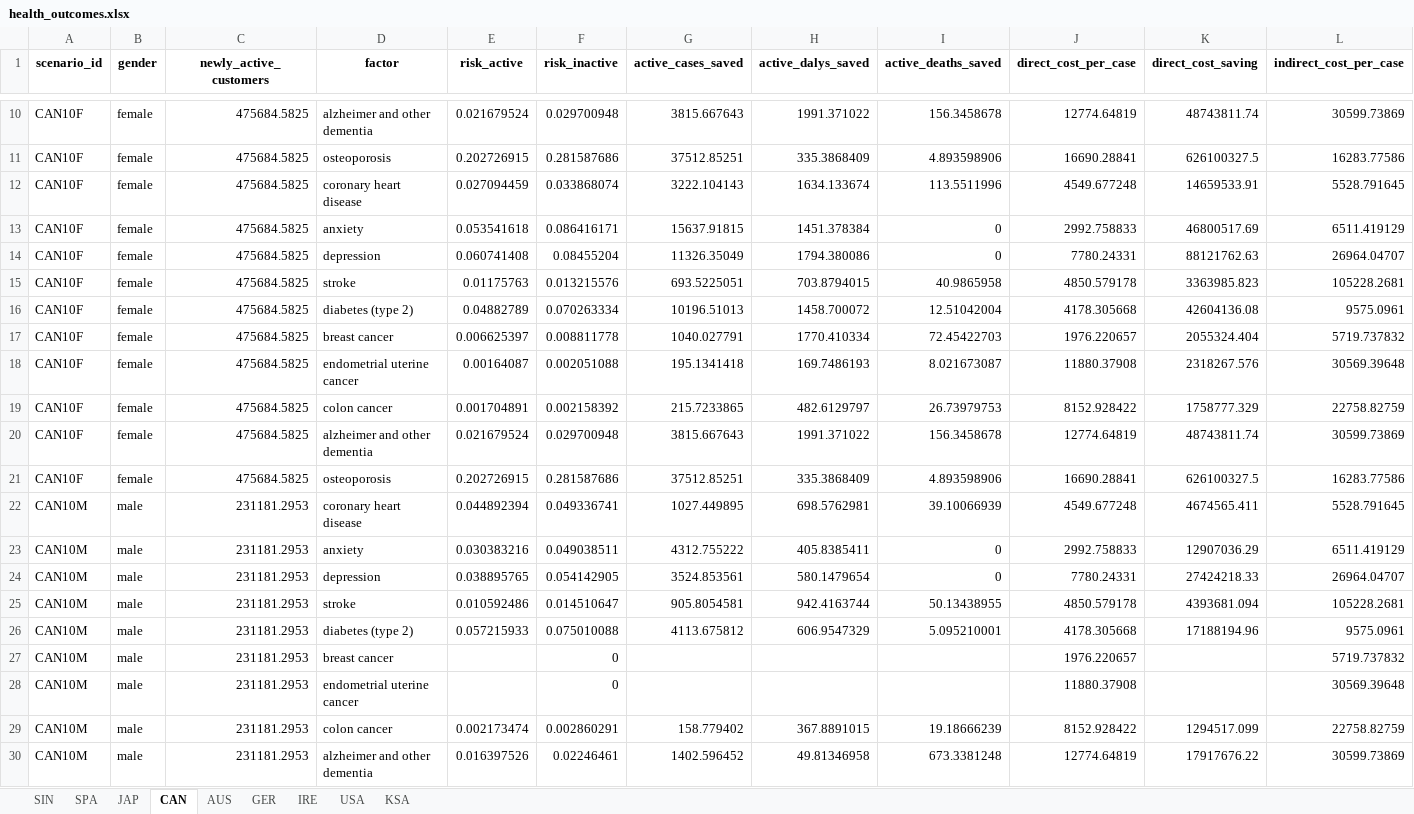
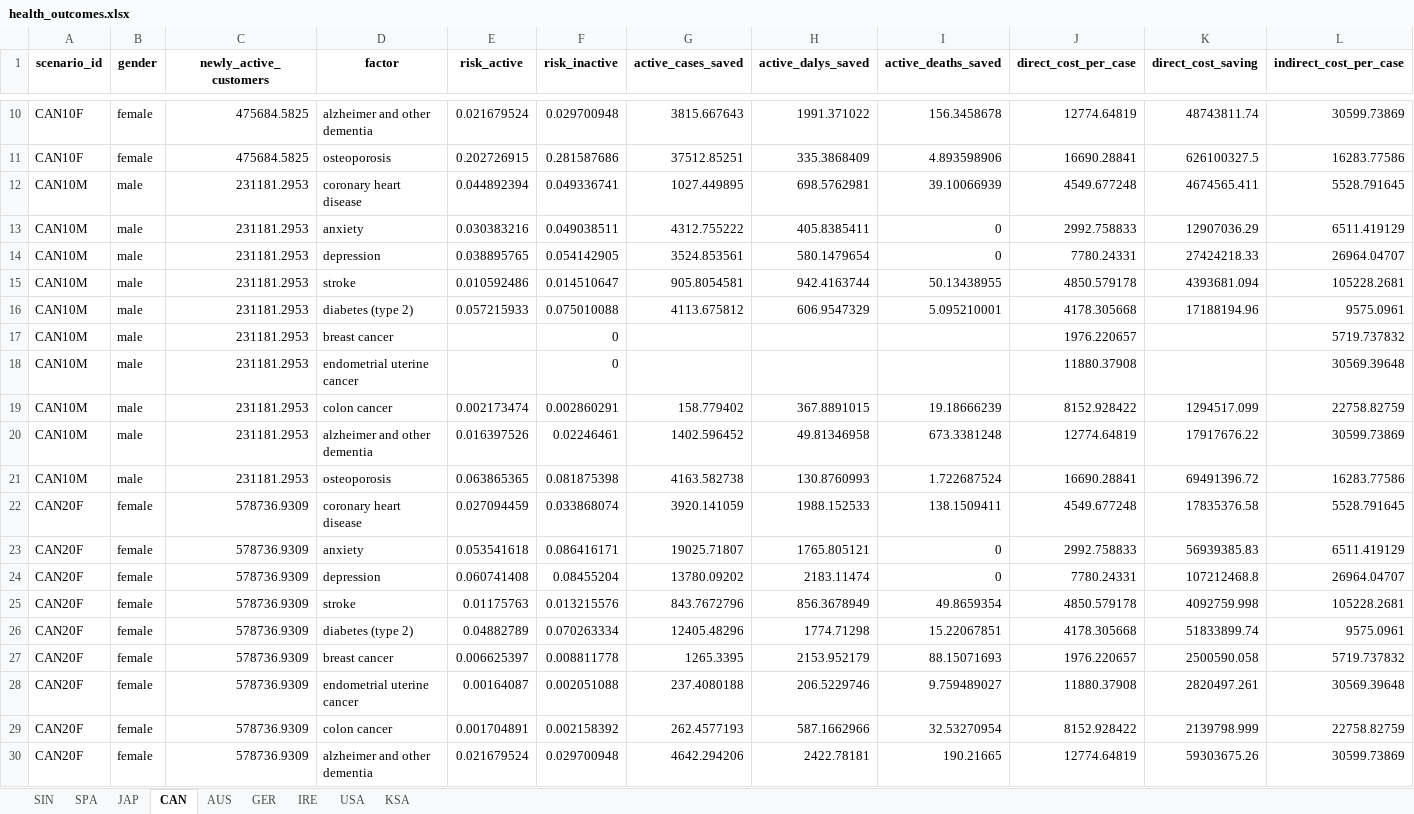
Before and after one commit to portasanalytics/hfa-sroi-impact-model, an Excel workbook: health_outcomes.xlsx, sheet CAN, drawn as a sheet; only a part is shown, gaps mark what is left out; the shorter side is filled out with more unchanged rows; values as stored, in another font and other column widths than the file's, no borders; rows hold the shown columns only; the diff covers the shown part only; the diff names each change by its address in the sheet, - before the commit and + after, or states it on an @@ line.

```diff
--- a/health_outcomes.xlsx (sheet CAN)
+++ b/health_outcomes.xlsx (sheet CAN)
-row 12: CAN10F | female | 475684.5825 | coronary heart disease | 0.027094459 | 0.033868074 | 3222.104143 | 1634.133674 | 113.5511996 | 4549.677248 | 14659533.91 | 5528.791645
-row 13: CAN10F | female | 475684.5825 | anxiety | 0.053541618 | 0.086416171 | 15637.91815 | 1451.378384 | 0 | 2992.758833 | 46800517.69 | 6511.419129
-row 14: CAN10F | female | 475684.5825 | depression | 0.060741408 | 0.08455204 | 11326.35049 | 1794.380086 | 0 | 7780.24331 | 88121762.63 | 26964.04707
-row 15: CAN10F | female | 475684.5825 | stroke | 0.01175763 | 0.013215576 | 693.5225051 | 703.8794015 | 40.9865958 | 4850.579178 | 3363985.823 | 105228.2681
-row 16: CAN10F | female | 475684.5825 | diabetes (type 2) | 0.04882789 | 0.070263334 | 10196.51013 | 1458.700072 | 12.51042004 | 4178.305668 | 42604136.08 | 9575.0961
-row 17: CAN10F | female | 475684.5825 | breast cancer | 0.006625397 | 0.008811778 | 1040.027791 | 1770.410334 | 72.45422703 | 1976.220657 | 2055324.404 | 5719.737832
-row 18: CAN10F | female | 475684.5825 | endometrial uterine cancer | 0.00164087 | 0.002051088 | 195.1341418 | 169.7486193 | 8.021673087 | 11880.37908 | 2318267.576 | 30569.39648
-row 19: CAN10F | female | 475684.5825 | colon cancer | 0.001704891 | 0.002158392 | 215.7233865 | 482.6129797 | 26.73979753 | 8152.928422 | 1758777.329 | 22758.82759
-row 20: CAN10F | female | 475684.5825 | alzheimer and other dementia | 0.021679524 | 0.029700948 | 3815.667643 | 1991.371022 | 156.3458678 | 12774.64819 | 48743811.74 | 30599.73869
-row 21: CAN10F | female | 475684.5825 | osteoporosis | 0.202726915 | 0.281587686 | 37512.85251 | 335.3868409 | 4.893598906 | 16690.28841 | 626100327.5 | 16283.77586
-row 22: CAN10M | male | 231181.2953 | coronary heart disease | 0.044892394 | 0.049336741 | 1027.449895 | 698.5762981 | 39.10066939 | 4549.677248 | 4674565.411 | 5528.791645
-row 23: CAN10M | male | 231181.2953 | anxiety | 0.030383216 | 0.049038511 | 4312.755222 | 405.8385411 | 0 | 2992.758833 | 12907036.29 | 6511.419129
-row 24: CAN10M | male | 231181.2953 | depression | 0.038895765 | 0.054142905 | 3524.853561 | 580.1479654 | 0 | 7780.24331 | 27424218.33 | 26964.04707
-row 25: CAN10M | male | 231181.2953 | stroke | 0.010592486 | 0.014510647 | 905.8054581 | 942.4163744 | 50.13438955 | 4850.579178 | 4393681.094 | 105228.2681
-row 26: CAN10M | male | 231181.2953 | diabetes (type 2) | 0.057215933 | 0.075010088 | 4113.675812 | 606.9547329 | 5.095210001 | 4178.305668 | 17188194.96 | 9575.0961
-row 27: CAN10M | male | 231181.2953 | breast cancer |  | 0 |  |  |  | 1976.220657 |  | 5719.737832
-row 28: CAN10M | male | 231181.2953 | endometrial uterine cancer |  | 0 |  |  |  | 11880.37908 |  | 30569.39648
-row 29: CAN10M | male | 231181.2953 | colon cancer | 0.002173474 | 0.002860291 | 158.779402 | 367.8891015 | 19.18666239 | 8152.928422 | 1294517.099 | 22758.82759
-row 30: CAN10M | male | 231181.2953 | alzheimer and other dementia | 0.016397526 | 0.02246461 | 1402.596452 | 49.81346958 | 673.3381248 | 12774.64819 | 17917676.22 | 30599.73869
```
Also changed, not shown: 81 removed rows elsewhere in this sheet, sheet JAP, sheet USA, sheet GER, sheet SIN, sheet AUS, sheet SPA, 2 more sheets, 1 other file.
